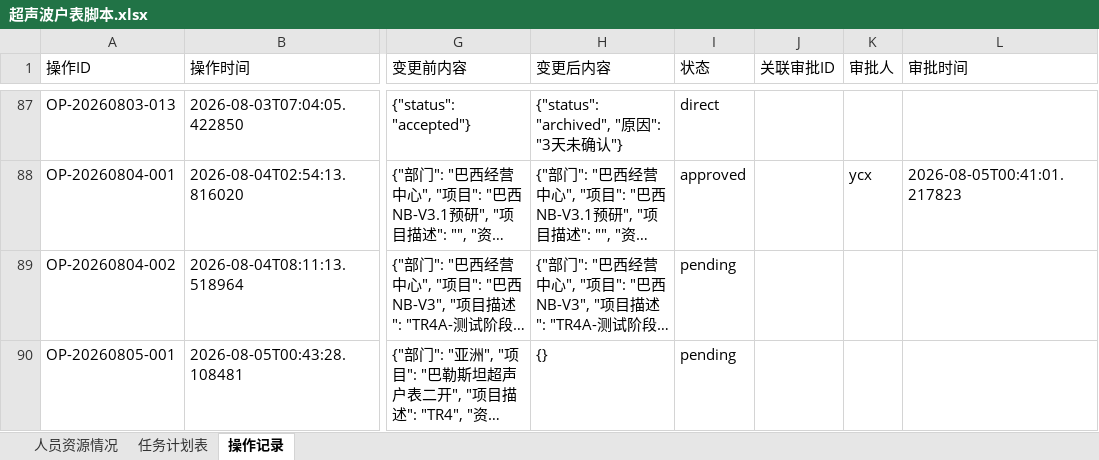
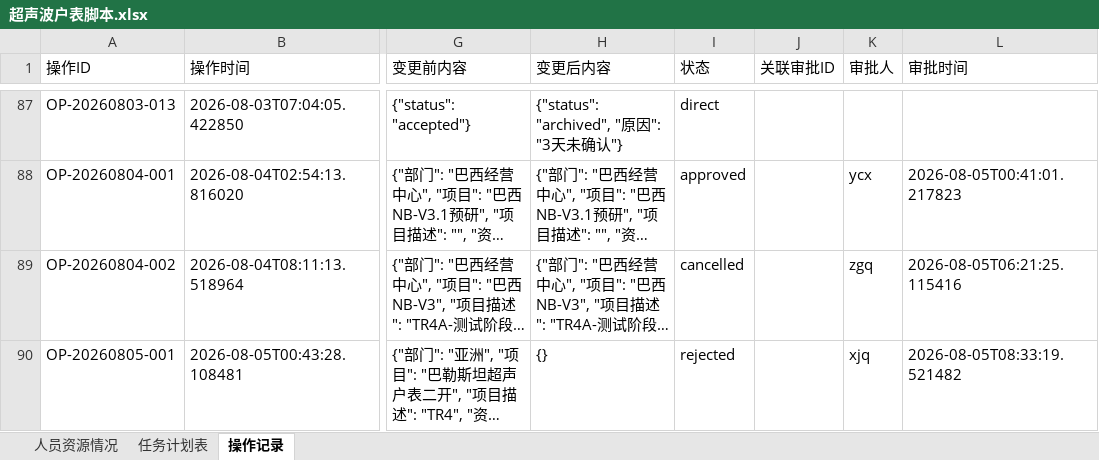
Before and after one commit to kill-Japanese/report-check, an Excel workbook: 超声波户表脚本.xlsx, sheet 操作记录, drawn as a sheet; only a part is shown, gaps mark what is left out; long unchanged cells end in …; values as stored, in another font and other column widths than the file's, no borders; the diff covers the shown part only; the diff names each change by its address in the sheet, - before the commit and + after, or states it on an @@ line.

Commit message:
[API同步] xjq拒绝审批OP-20260805-002 - 2026-08-05 08:33:45

```diff
--- a/超声波户表脚本.xlsx (sheet 操作记录)
+++ b/超声波户表脚本.xlsx (sheet 操作记录)
-I89 (状态): pending
+I89 (状态): cancelled
-K89 (审批人): (empty)
+K89 (审批人): zgq
-L89 (审批时间): (empty)
+L89 (审批时间): 2026-08-05T06:21:25.115416
-I90 (状态): pending
+I90 (状态): rejected
-K90 (审批人): (empty)
+K90 (审批人): xjq
-L90 (审批时间): (empty)
+L90 (审批时间): 2026-08-05T08:33:19.521482
```
Also changed, not shown: 1 added row elsewhere in this sheet, sheet 任务计划表.
